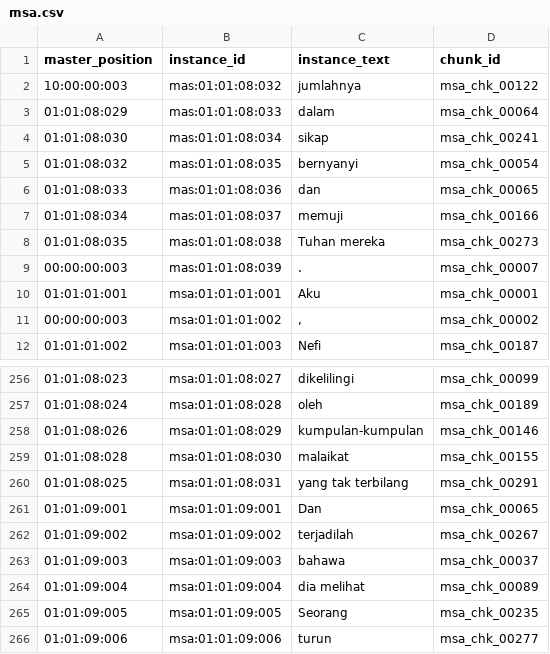
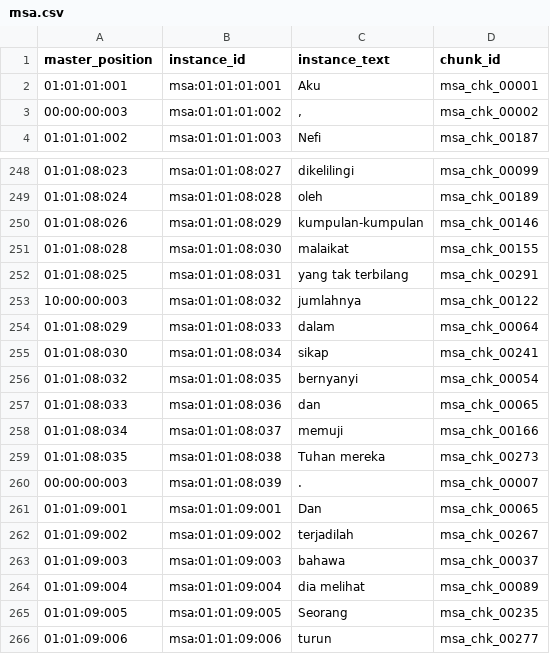
Before and after one commit to nesretep/diglot, a CSV file: db/msa.csv, drawn as a sheet; only a part is shown, gaps mark what is left out; removed rows and columns are numbered as before the commit, all else as after; the diff names each change by its address in the sheet, - before the commit and + after, or states it on an @@ line.

Commit message:
added msa data to the repository

```diff
--- a/db/msa.csv
+++ b/db/msa.csv
-row 2: 10:00:00:003 | mas:01:01:08:032 | jumlahnya | msa_chk_00122
-row 3: 01:01:08:029 | mas:01:01:08:033 | dalam | msa_chk_00064
-row 4: 01:01:08:030 | mas:01:01:08:034 | sikap | msa_chk_00241
-row 5: 01:01:08:032 | mas:01:01:08:035 | bernyanyi | msa_chk_00054
-row 6: 01:01:08:033 | mas:01:01:08:036 | dan | msa_chk_00065
-row 7: 01:01:08:034 | mas:01:01:08:037 | memuji | msa_chk_00166
-row 8: 01:01:08:035 | mas:01:01:08:038 | Tuhan mereka | msa_chk_00273
-row 9: 00:00:00:003 | mas:01:01:08:039 | . | msa_chk_00007
+row 253: 10:00:00:003 | msa:01:01:08:032 | jumlahnya | msa_chk_00122
+row 254: 01:01:08:029 | msa:01:01:08:033 | dalam | msa_chk_00064
+row 255: 01:01:08:030 | msa:01:01:08:034 | sikap | msa_chk_00241
+row 256: 01:01:08:032 | msa:01:01:08:035 | bernyanyi | msa_chk_00054
+row 257: 01:01:08:033 | msa:01:01:08:036 | dan | msa_chk_00065
+row 258: 01:01:08:034 | msa:01:01:08:037 | memuji | msa_chk_00166
+row 259: 01:01:08:035 | msa:01:01:08:038 | Tuhan mereka | msa_chk_00273
+row 260: 00:00:00:003 | msa:01:01:08:039 | . | msa_chk_00007
```
